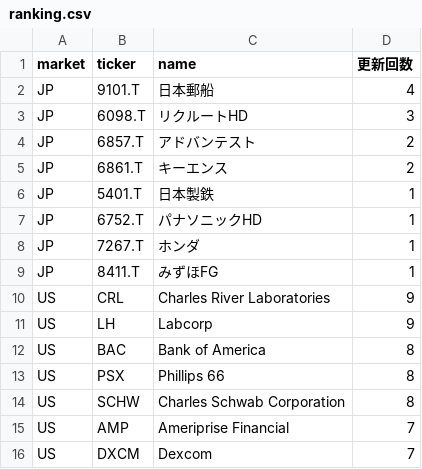
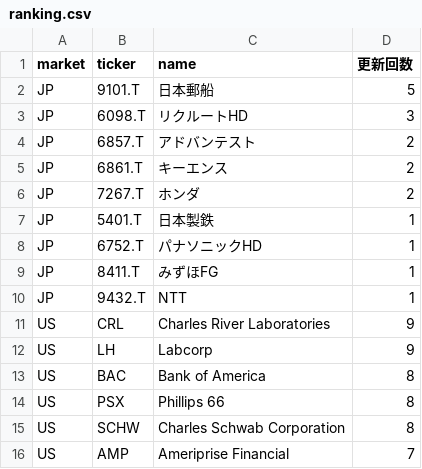
Before and after one commit to su402011-hash/high52-scanner, a CSV file: outputs/ranking.csv, drawn as a sheet; only a part is shown; the shorter side is filled out with more unchanged rows.

```diff
--- a/outputs/ranking.csv
+++ b/outputs/ranking.csv
@@ -1,3 +1,3 @@
 market,ticker,name,更新回数
-JP,9101.T,日本郵船,4
+JP,9101.T,日本郵船,5
 JP,6098.T,リクルートHD,3
@@ -5,6 +5,7 @@ JP,6857.T,アドバンテスト,2
 JP,6861.T,キーエンス,2
+JP,7267.T,ホンダ,2
 JP,5401.T,日本製鉄,1
 JP,6752.T,パナソニックHD,1
-JP,7267.T,ホンダ,1
 JP,8411.T,みずほFG,1
+JP,9432.T,NTT,1
 US,CRL,Charles River Laboratories,9
```
Also changed, not shown: outputs/history.csv, 2 other files.
